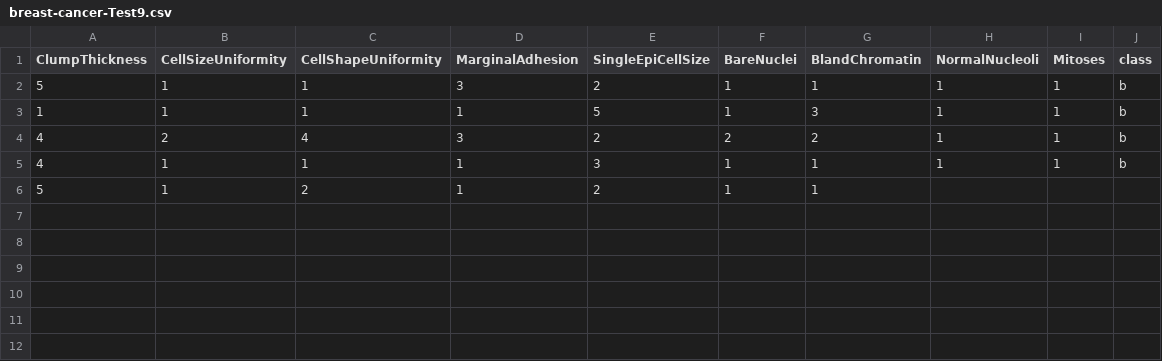
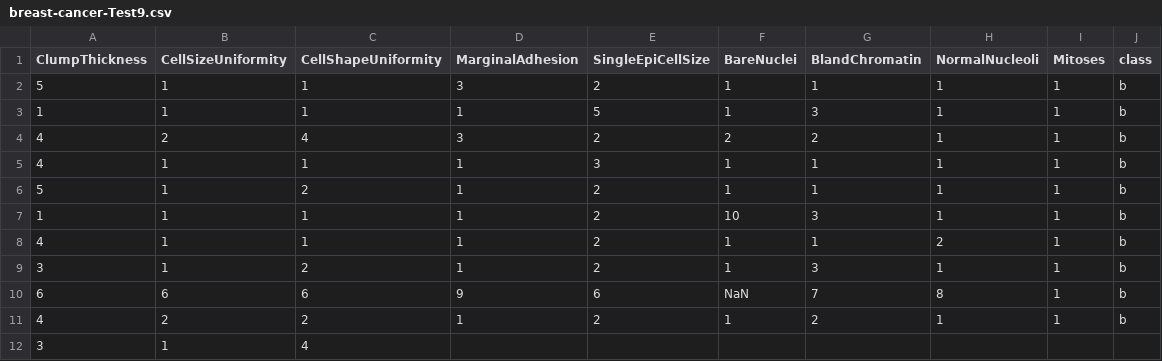
Before and after one commit to FatioSE/Kernel-PCA-DR, a CSV file: datasets/breast-cancer/breast-cancer-Test9.csv, drawn as a sheet.

```diff
--- a/datasets/breast-cancer/breast-cancer-Test9.csv
+++ b/datasets/breast-cancer/breast-cancer-Test9.csv
@@ -5,2 +5,8 @@ ClumpThickness,CellSizeUniformity,CellShapeUniformity,MarginalAdhesion,SingleEpi
 4,1,1,1,3,1,1,1,1,b
-5,1,2,1,2,1,1
+5,1,2,1,2,1,1,1,1,b
+1,1,1,1,2,10,3,1,1,b
+4,1,1,1,2,1,1,2,1,b
+3,1,2,1,2,1,3,1,1,b
+6,6,6,9,6,NaN,7,8,1,b
+4,2,2,1,2,1,2,1,1,b
+3,1,4,
```
